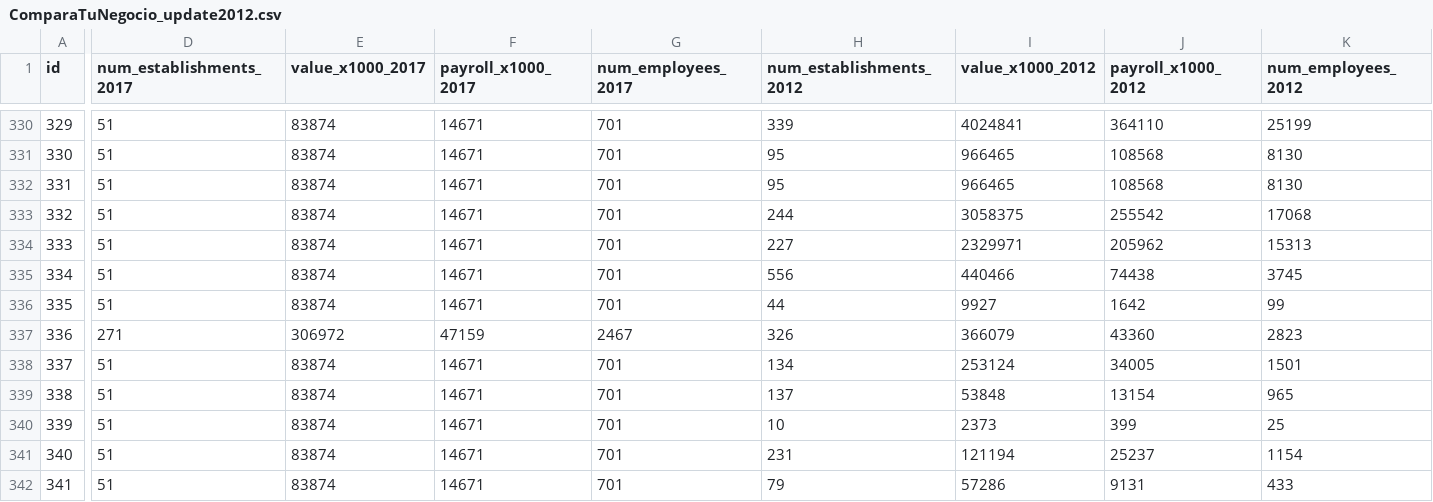
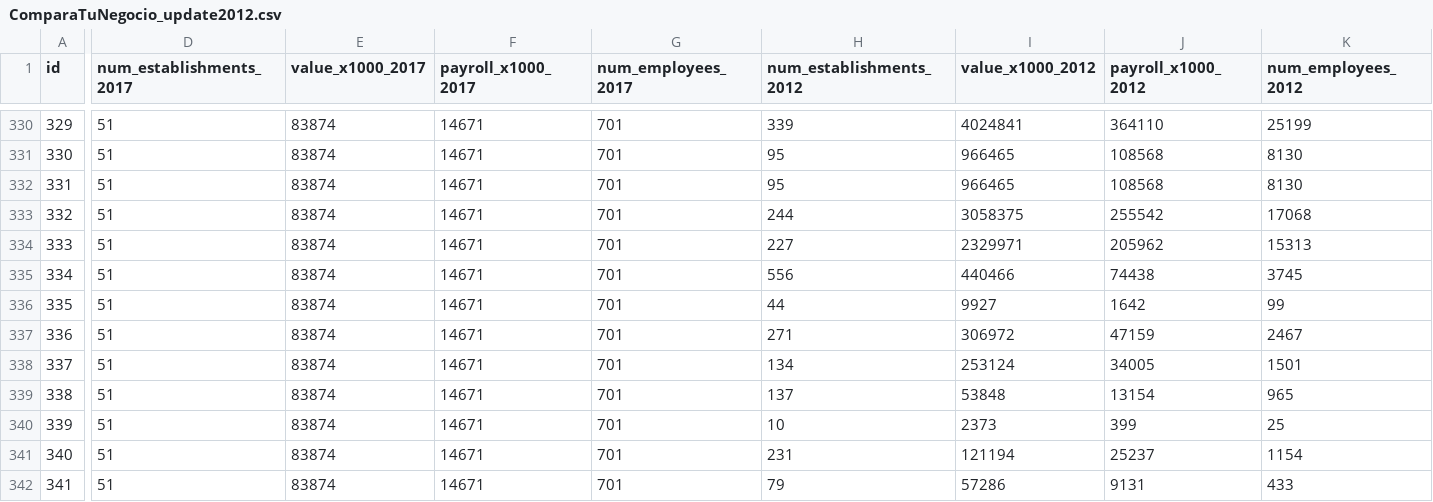
Before and after one commit to EstadisticasPR/Compara-Tu-Negocio, a CSV file: migrate_compara_tu_negocio_data/ComparaTuNegocio_update2012.csv, drawn as a sheet; only a part is shown, gaps mark what is left out; the diff covers the shown part only; the diff names each change by its address in the sheet, - before the commit and + after, or states it on an @@ line.

Commit message:
Update ComparaTuNegocio_update2012.csv

```diff
--- a/migrate_compara_tu_negocio_data/ComparaTuNegocio_update2012.csv
+++ b/migrate_compara_tu_negocio_data/ComparaTuNegocio_update2012.csv
-D337 (num_establishments_2017): 271
+D337 (num_establishments_2017): 51
-E337 (value_x1000_2017): 306972
+E337 (value_x1000_2017): 83874
-F337 (payroll_x1000_2017): 47159
+F337 (payroll_x1000_2017): 14671
-G337 (num_employees_2017): 2467
+G337 (num_employees_2017): 701
-H337 (num_establishments_2012): 326
+H337 (num_establishments_2012): 271
-I337 (value_x1000_2012): 366079
+I337 (value_x1000_2012): 306972
-J337 (payroll_x1000_2012): 43360
+J337 (payroll_x1000_2012): 47159
-K337 (num_employees_2012): 2823
+K337 (num_employees_2012): 2467
```
Also changed, not shown: 8 edited cells elsewhere in this file.
